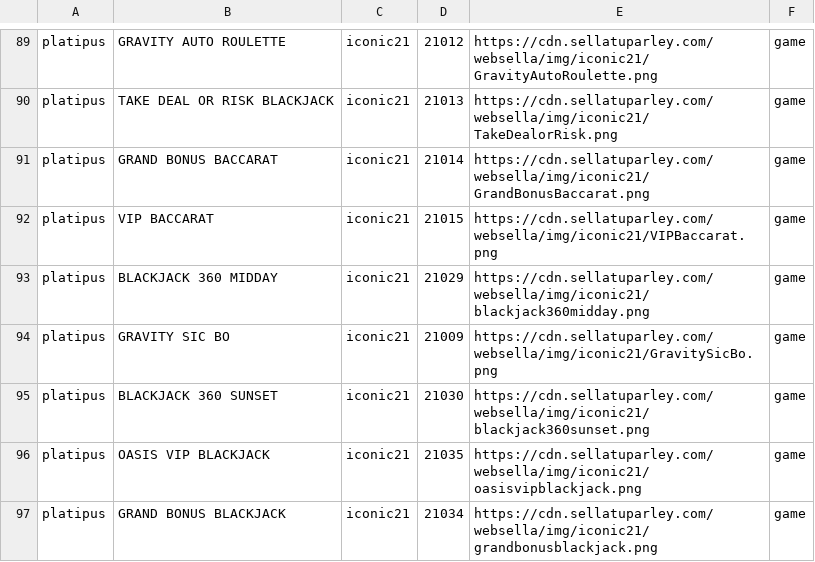
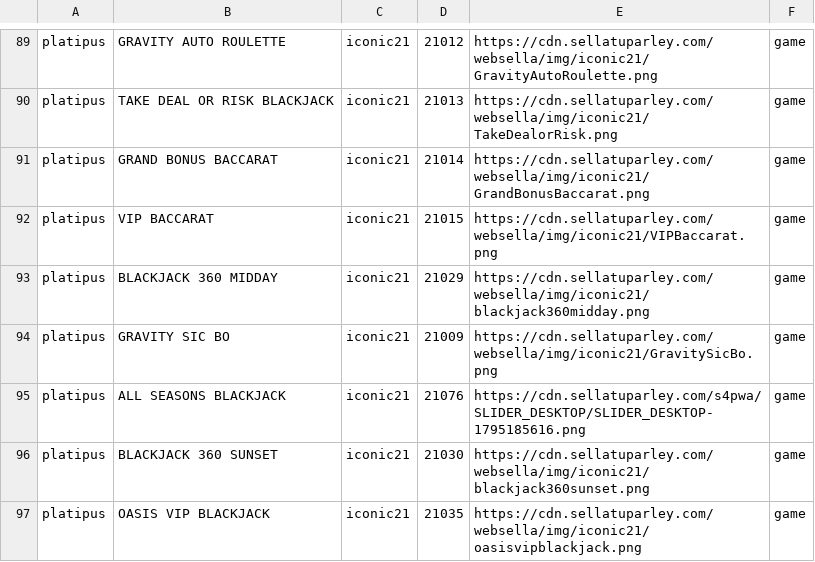
Before and after one commit to tecnodata2015/slots, a CSV file: casinoslive.csv, drawn as a sheet; only a part is shown, gaps mark what is left out; the shorter side is filled out with more unchanged rows; the diff names each change by its address in the sheet, - before the commit and + after, or states it on an @@ line.

```diff
--- a/casinoslive.csv
+++ b/casinoslive.csv
+row 95: platipus | ALL SEASONS BLACKJACK | iconic21 | 21076 | https://cdn.sellatuparley.com/s4pwa/SLIDER_DESKTOP/SLIDER_DESKTOP-1795185616.png | game
```
Also changed, not shown: platipus.csv, 1 other file.
